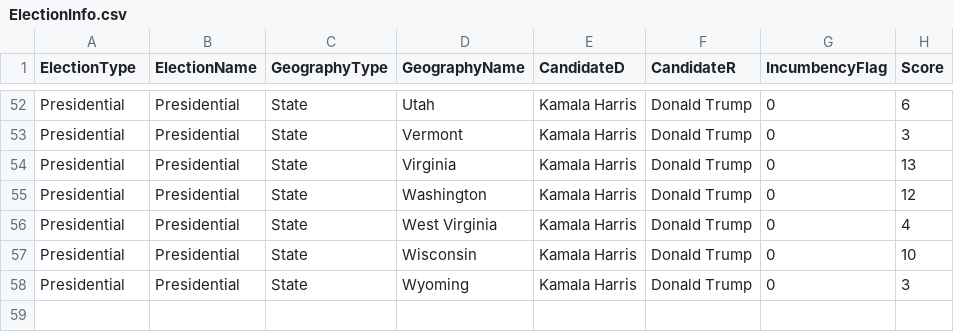
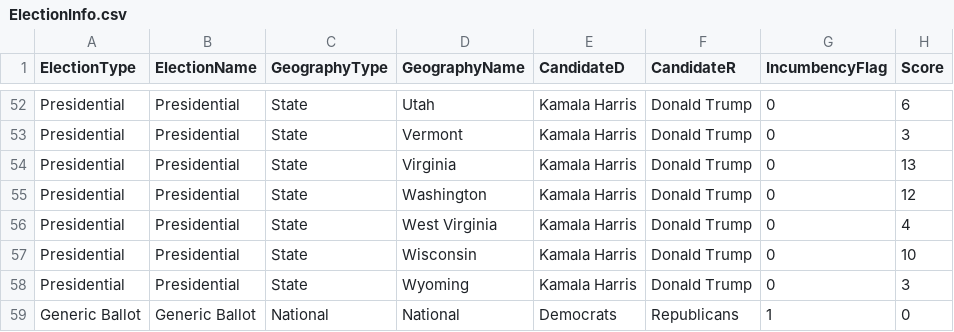
Before and after one commit to jkappelmeier/USElectionModel, a CSV file: +matlab/Inputs/ElectionInfo.csv, drawn as a sheet; only a part is shown, gaps mark what is left out.

```diff
--- a/+matlab/Inputs/ElectionInfo.csv
+++ b/+matlab/Inputs/ElectionInfo.csv
@@ -58 +58,2 @@ Presidential,Presidential,State,Wisconsin,Kamala Harris,Donald Trump,0,10
 Presidential,Presidential,State,Wyoming,Kamala Harris,Donald Trump,0,3
+Generic Ballot,Generic Ballot,National,National,Democrats,Republicans,1,0
```
Also changed, not shown: +matlab/Inputs/PreElectionData.csv, 7 other files.
